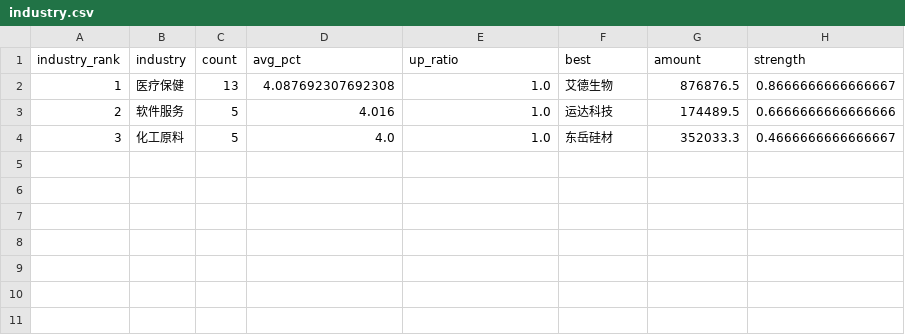
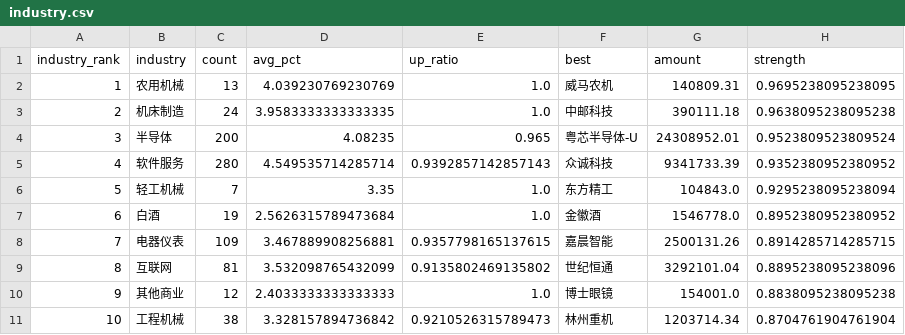
Before and after one commit to wijouyang-lab/stock, a CSV file: docs/data/industry.csv, drawn as a sheet.

```diff
--- a/docs/data/industry.csv
+++ b/docs/data/industry.csv
@@ -1,4 +1,11 @@
 industry_rank,industry,count,avg_pct,up_ratio,best,amount,strength
-1,医疗保健,13,4.087692307692308,1.0,艾德生物,876876.5,0.8666666666666667
-2,软件服务,5,4.016,1.0,运达科技,174489.5,0.6666666666666666
-3,化工原料,5,4.0,1.0,东岳硅材,352033.3,0.4666666666666667
+1,农用机械,13,4.039230769230769,1.0,威马农机,140809.31,0.9695238095238095
+2,机床制造,24,3.9583333333333335,1.0,中邮科技,390111.18,0.9638095238095238
+3,半导体,200,4.08235,0.965,粤芯半导体-U,24308952.01,0.9523809523809524
+4,软件服务,280,4.549535714285714,0.9392857142857143,众诚科技,9341733.39,0.9352380952380952
+5,轻工机械,7,3.35,1.0,东方精工,104843.0,0.9295238095238094
+6,白酒,19,2.5626315789473684,1.0,金徽酒,1546778.0,0.8952380952380952
+7,电器仪表,109,3.467889908256881,0.9357798165137615,嘉晨智能,2500131.26,0.8914285714285715
+8,互联网,81,3.532098765432099,0.9135802469135802,世纪恒通,3292101.04,0.8895238095238096
+9,其他商业,12,2.4033333333333333,1.0,博士眼镜,154001.0,0.8838095238095238
+10,工程机械,38,3.328157894736842,0.9210526315789473,林州重机,1203714.34,0.8704761904761904
```
Also changed, not shown: docs/data/intraday.csv, 6 other files.
